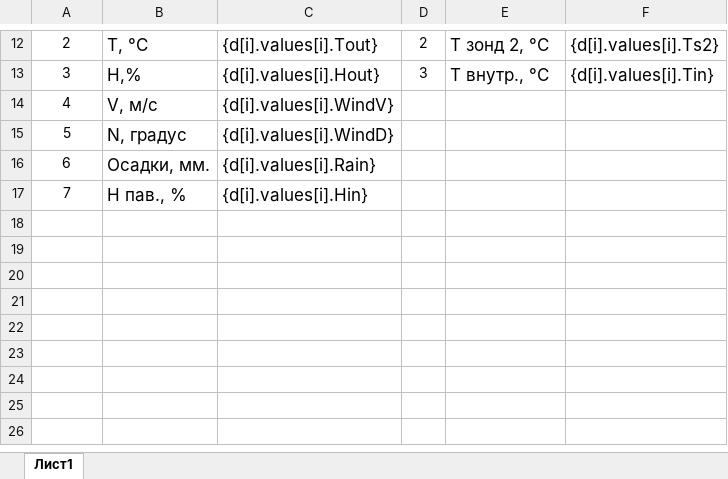
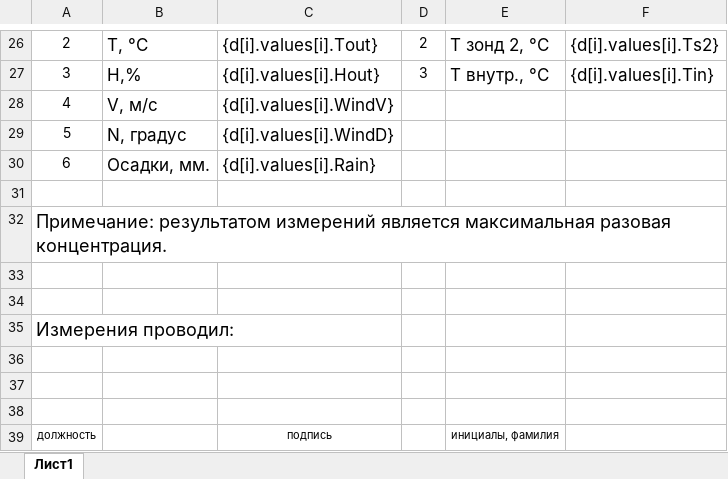
Before and after one commit to yasyash/GasMonkeyMobile, an Excel workbook: reports/operative_templ.xlsx, sheet Лист1, drawn as a sheet; only a part is shown, gaps mark what is left out; values as stored, in another font and other column widths than the file's, no borders; addresses are those after the commit; the diff covers the shown part only; the diff names each change by its address in the sheet, - before the commit and + after, or states it on an @@ line.

```diff
--- a/reports/operative_templ.xlsx (sheet Лист1)
+++ b/reports/operative_templ.xlsx (sheet Лист1)
-row 31: 7 | H пав., % | {d[i].values[i].Hin}
+row 31: (empty)
+row 32: Примечание: результатом измерений является максимальная разовая концентрация.
+row 33: (empty)
+row 34: (empty)
+row 35: Измерения проводил:
+row 36: (empty)
+row 37: (empty)
+row 38: (empty)
+row 39: должность |  | подпись |  | инициалы, фамилия
```
Also changed, not shown: 14 added rows, 2 edited cells, cell formats, merged cells and row numbers in column A elsewhere in this sheet, 4 other files.
